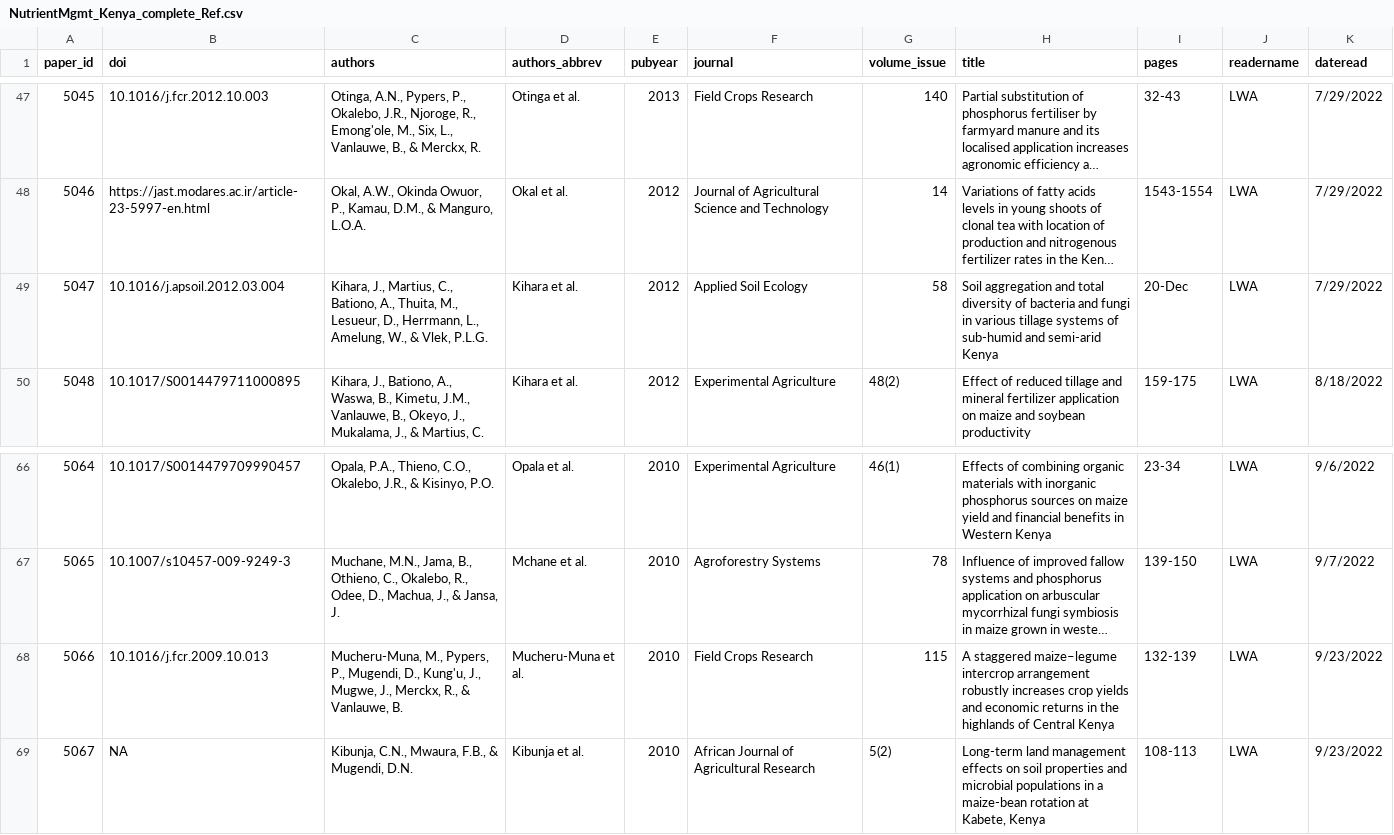
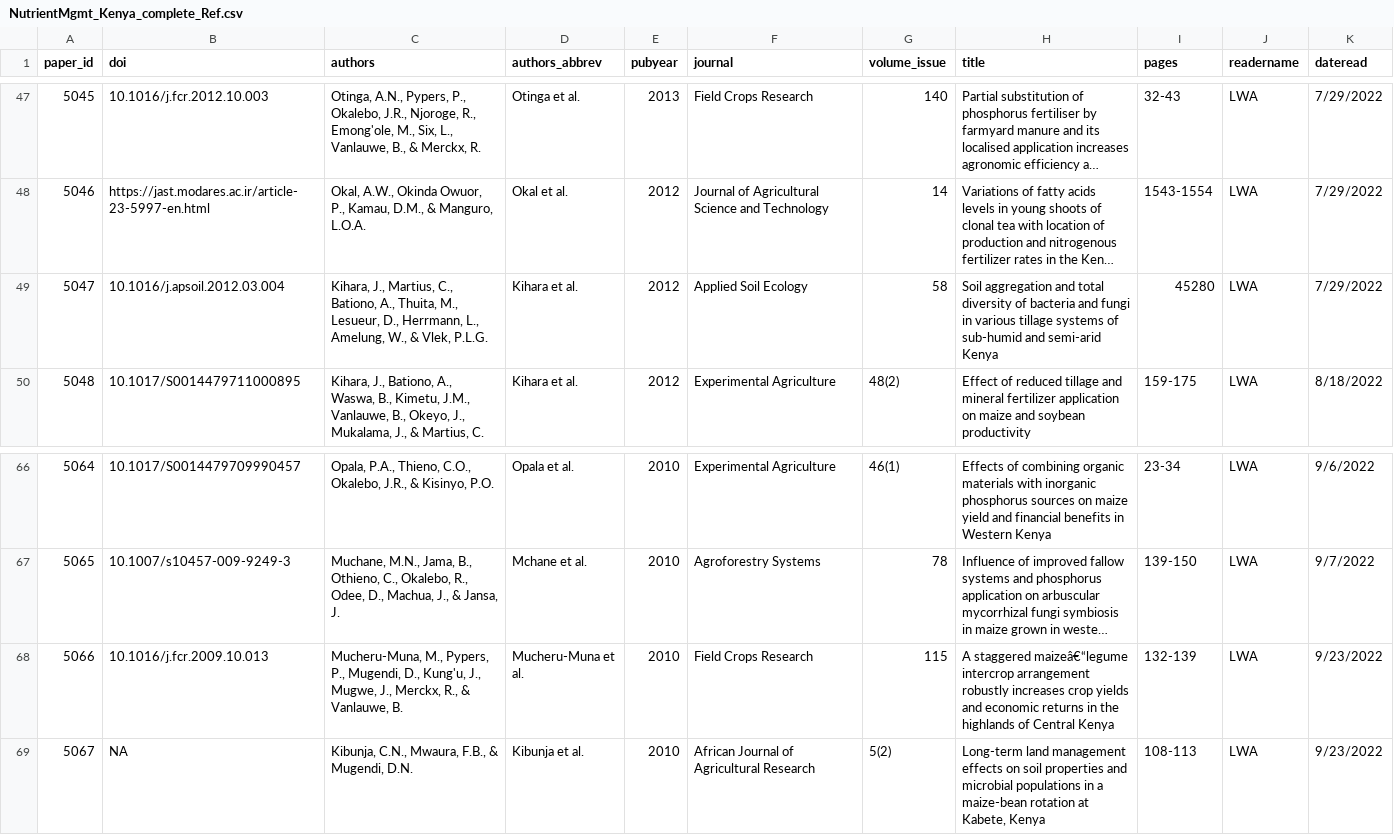
Before and after one commit to swood-ecology/AgEvidence, a CSV file: AgEvidence_Kenya/data/NutrientMgmt/NutrientMgmt_Kenya_complete_Ref.csv, drawn as a sheet; only a part is shown, gaps mark what is left out; long unchanged cells end in …; the diff covers the shown part only; the diff names each change by its address in the sheet, - before the commit and + after, or states it on an @@ line.

```diff
--- a/AgEvidence_Kenya/data/NutrientMgmt/NutrientMgmt_Kenya_complete_Ref.csv
+++ b/AgEvidence_Kenya/data/NutrientMgmt/NutrientMgmt_Kenya_complete_Ref.csv
-I49 (pages): 20-Dec
+I49 (pages): 45280
-H68 (title): A staggered maize–legume intercrop arrangement…
+H68 (title): A staggered maizeâ€“legume intercrop arrangement…
```
Also changed, not shown: 7 edited cells elsewhere in this file, AgEvidence_Kenya/data/NutrientMgmt/NutrientMgmt_Kenya_complete_CashCrop.csv, AgEvidence_Kenya/data/NutrientMgmt/NutrientMgmt_Kenya_complete_ExpD.csv, 1 other file.
